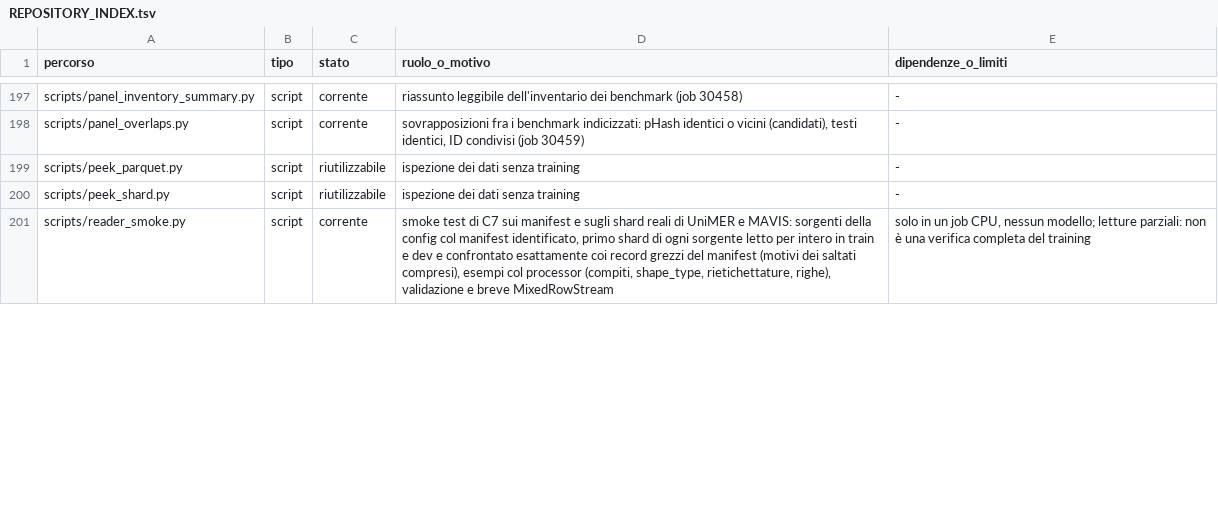
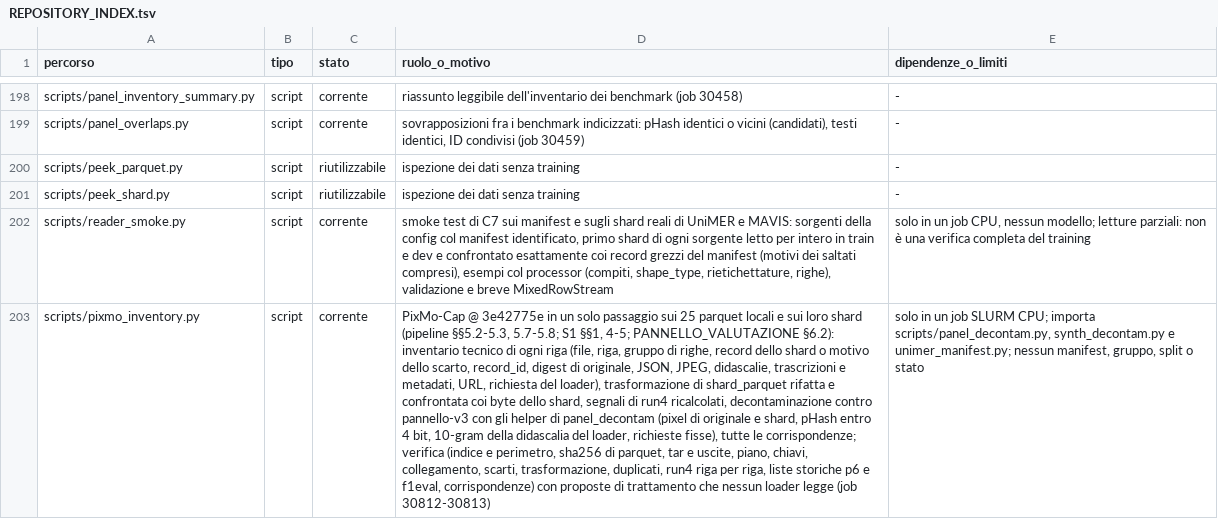
Before and after one commit to akira-n-28/vision_limite, a TSV file: docs/REPOSITORY_INDEX.tsv, drawn as a sheet; only a part is shown, gaps mark what is left out; the diff covers the shown part only; the diff names each change by its address in the sheet, - before the commit and + after, or states it on an @@ line.

```diff
--- a/docs/REPOSITORY_INDEX.tsv
+++ b/docs/REPOSITORY_INDEX.tsv
+row 203: scripts/pixmo_inventory.py | script | corrente | PixMo-Cap @ 3e42775e in un solo passaggio sui 25 parquet locali e sui loro shard (pipeline §§5.2-5.3, 5.7-5.8; S1 §§1, 4-5; PANNELLO_VALUTAZIONE §6.2): inventario tecnico di ogni riga (file, riga, gruppo di righe, record dello shard o motivo dello scarto, record_id, digest di originale, JSON, JPEG, didascalie, trascrizioni e metadati, URL, richiesta del loader), trasformazione di shard_parquet rifatta e confrontata coi byte dello shard, segnali di run4 ricalcolati, decontaminazione contro pannello-v3 con gli helper di panel_decontam (pixel di originale e shard, pHash entro 4 bit, 10-gram della didascalia del loader, richieste fisse), tutte le corrispondenze; verifica (indice e perimetro, sha256 di parquet, tar e uscite, piano, chiavi, collegamento, scarti, trasformazione, duplicati, run4 riga per riga, liste storiche p6 e f1eval, corrispondenze) con proposte di trattamento che nessun loader legge (job 30812-30813) | solo in un job SLURM CPU; importa scripts/panel_decontam.py, synth_decontam.py e unimer_manifest.py; nessun manifest, gruppo, split o stato
```
Also changed, not shown: 3 added rows and 1 edited cell elsewhere in this file, docs/ARTIFACT_INVENTORY.tsv, downloads/catalog_status.tsv, 6 other files.
